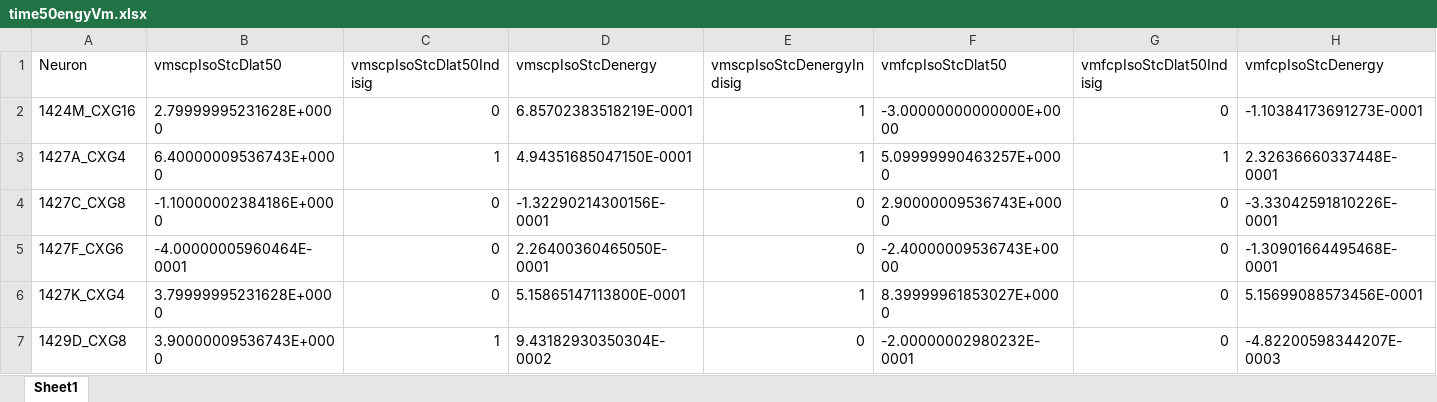
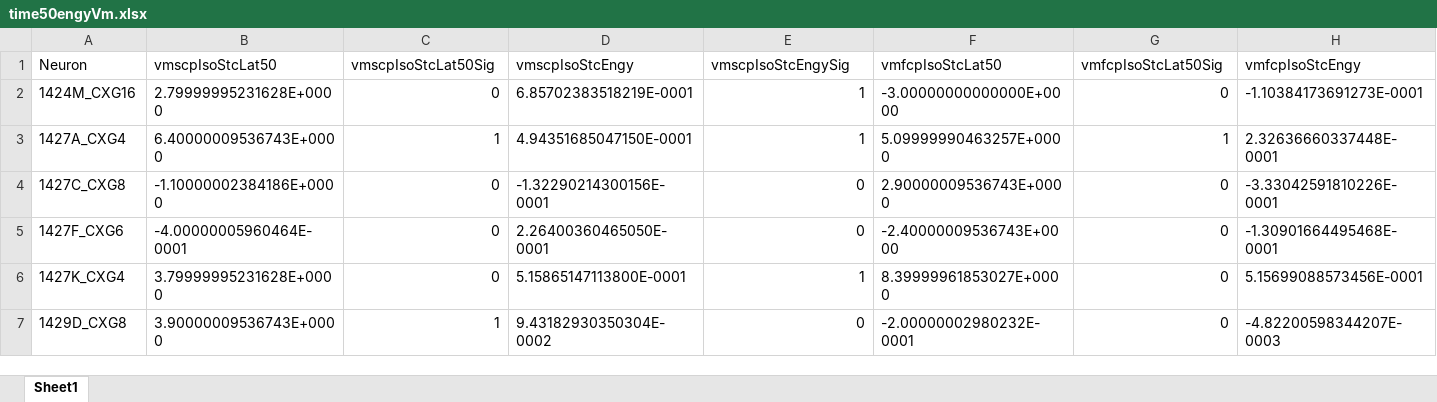
Before and after one commit to blebec/centriG, an Excel workbook: data/data_to_use/time50engyVm.xlsx, sheet Sheet1, drawn as a sheet; only a part is shown; values as stored, in another font and other column widths than the file's, no borders; the diff covers the shown part only; the diff names each change by its address in the sheet, - before the commit and + after, or states it on an @@ line.

Commit message:
xlsw data files type=50 = updated the columns names for simplification

```diff
--- a/data/data_to_use/time50engyVm.xlsx (sheet Sheet1)
+++ b/data/data_to_use/time50engyVm.xlsx (sheet Sheet1)
-B1: vmscpIsoStcDlat50
+B1: vmscpIsoStcLat50
-C1: vmscpIsoStcDlat50Indisig
+C1: vmscpIsoStcLat50Sig
-D1: vmscpIsoStcDenergy
+D1: vmscpIsoStcEngy
-E1: vmscpIsoStcDenergyIndisig
+E1: vmscpIsoStcEngySig
-F1: vmfcpIsoStcDlat50
+F1: vmfcpIsoStcLat50
-G1: vmfcpIsoStcDlat50Indisig
+G1: vmfcpIsoStcLat50Sig
-H1: vmfcpIsoStcDenergy
+H1: vmfcpIsoStcEngy
```
Also changed, not shown: 25 edited cells elsewhere in this sheet, data/data_to_use/time50engySpk.xlsx, data/data_to_use/time50gain50Spk.xlsx, 1 other file.
